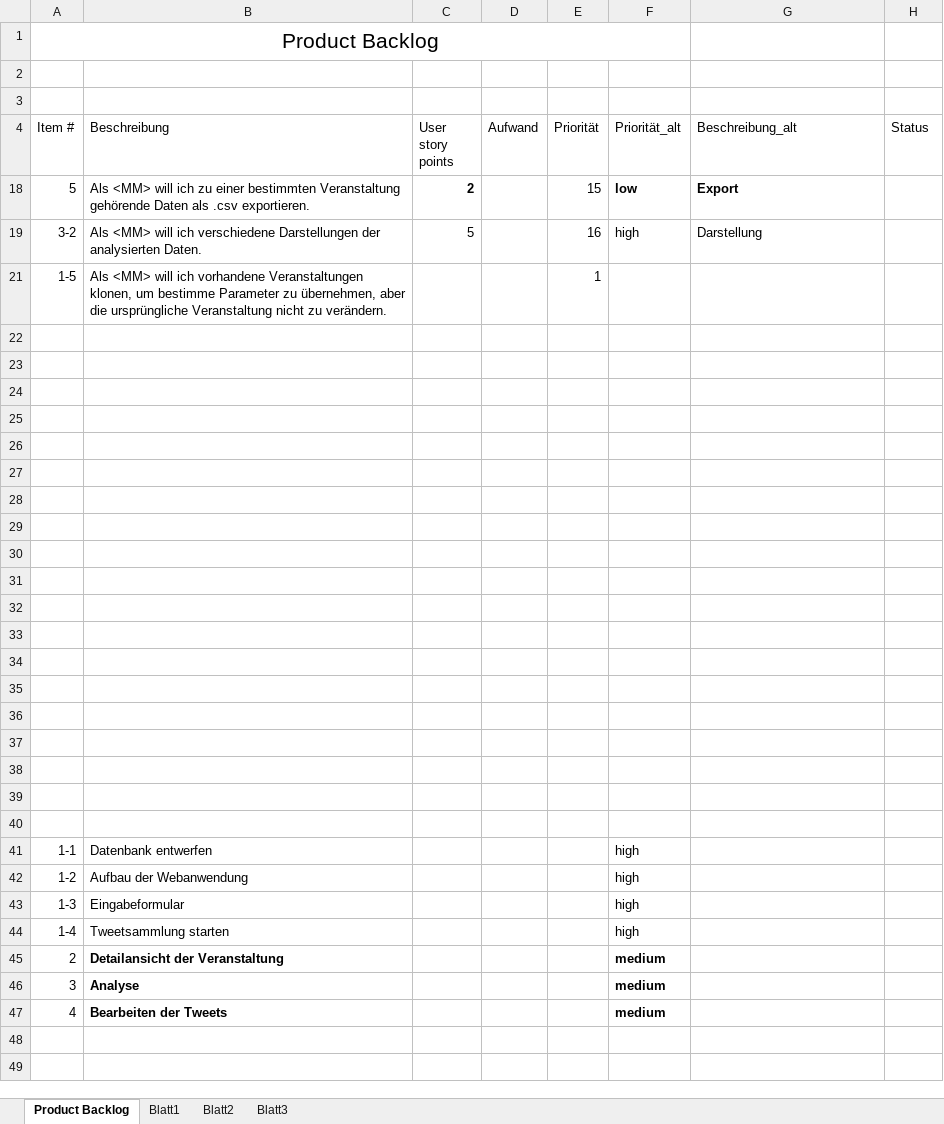
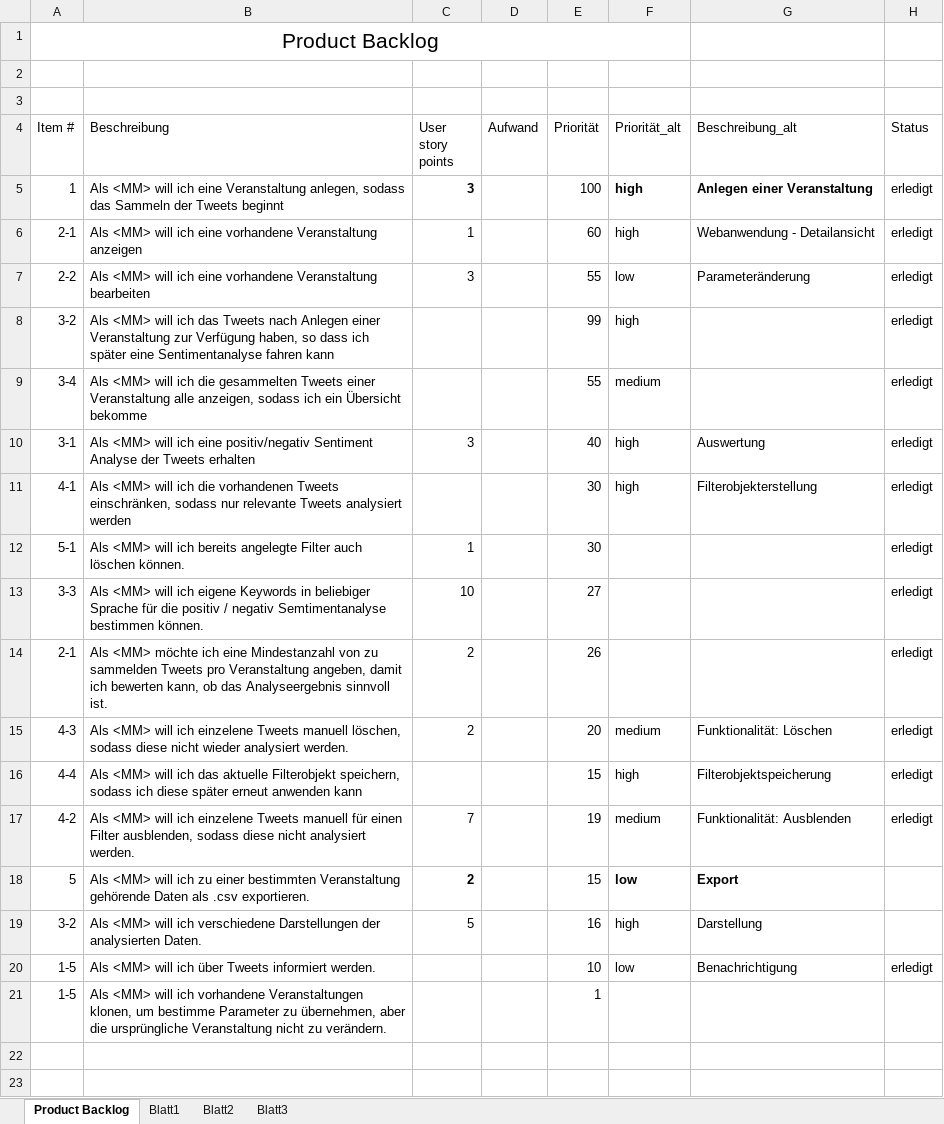
Before and after one commit to ARessmann/SE2, an Excel workbook: doc/projectFiles/ProductBacklog.xlsx, sheet Product Backlog, drawn as a sheet; only a part is shown; the shorter side is filled out with more unchanged rows; values as stored, in another font and other column widths than the file's, no borders; the diff names each change by its address in the sheet, - before the commit and + after, or states it on an @@ line.

```diff
--- a/doc/projectFiles/ProductBacklog.xlsx (sheet Product Backlog)
+++ b/doc/projectFiles/ProductBacklog.xlsx (sheet Product Backlog)
@@ row 5 unhidden: 1 | Als <MM> will ich eine Veranstaltung anlegen, sodass das Sammeln der Tweets beginnt | 3 |  | 100 | high | Anlegen einer Veranstaltung | erledigt @@
@@ row 6 unhidden: 2-1 | Als <MM> will ich eine vorhandene Veranstaltung anzeigen | 1 |  | 60 | high | Webanwendung - Detailansicht | erledigt @@
@@ row 7 unhidden: 2-2 | Als <MM> will ich eine vorhandene Veranstaltung bearbeiten | 3 |  | 55 | low | Parameteränderung | erledigt @@
@@ row 8 unhidden: 3-2 | Als <MM> will ich das Tweets nach Anlegen einer Veranstaltung zur Verfügung haben, so dass ich später eine Sentimentanalyse fahren kann |  |  | 99 | high |  | erledigt @@
@@ row 9 unhidden: 3-4 | Als <MM> will ich die gesammelten Tweets einer Veranstaltung alle anzeigen, sodass ich ein Übersicht bekomme |  |  | 55 | medium |  | erledigt @@
@@ row 10 unhidden: 3-1 | Als <MM> will ich eine positiv/negativ Sentiment Analyse der Tweets erhalten | 3 |  | 40 | high | Auswertung | erledigt @@
@@ row 11 unhidden: 4-1 | Als <MM> will ich die vorhandenen Tweets einschränken, sodass nur relevante Tweets analysiert werden |  |  | 30 | high | Filterobjekterstellung | erledigt @@
@@ row 12 unhidden: 5-1 | Als <MM> will ich bereits angelegte Filter auch löschen können. | 1 |  | 30 |  |  | erledigt @@
@@ row 13 unhidden: 3-3 | Als <MM> will ich eigene Keywords in beliebiger Sprache für die positiv / negativ Semtimentanalyse bestimmen können. | 10 |  | 27 |  |  | erledigt @@
@@ row 14 unhidden: 2-1 | Als <MM> möchte ich eine Mindestanzahl von zu sammelden Tweets pro Veranstaltung angeben, damit ich bewerten kann, ob das Analyseergebnis sinnvoll ist. | 2 |  | 26 |  |  | erledigt @@
@@ row 15 unhidden: 4-3 | Als <MM> will ich einzelene Tweets manuell löschen, sodass diese nicht wieder analysiert werden. | 2 |  | 20 | medium | Funktionalität: Löschen | erledigt @@
@@ row 16 unhidden: 4-4 | Als <MM> will ich das aktuelle Filterobjekt speichern, sodass ich diese später erneut anwenden kann |  |  | 15 | high | Filterobjektspeicherung | erledigt @@
@@ row 17 unhidden: 4-2 | Als <MM> will ich einzelene Tweets manuell für einen Filter ausblenden, sodass diese nicht analysiert werden. | 7 |  | 19 | medium | Funktionalität: Ausblenden | erledigt @@
@@ row 20 unhidden: 1-5 | Als <MM> will ich über Tweets informiert werden. |  |  | 10 | low | Benachrichtigung | erledigt @@
```
Also changed, not shown: 1 other file.
